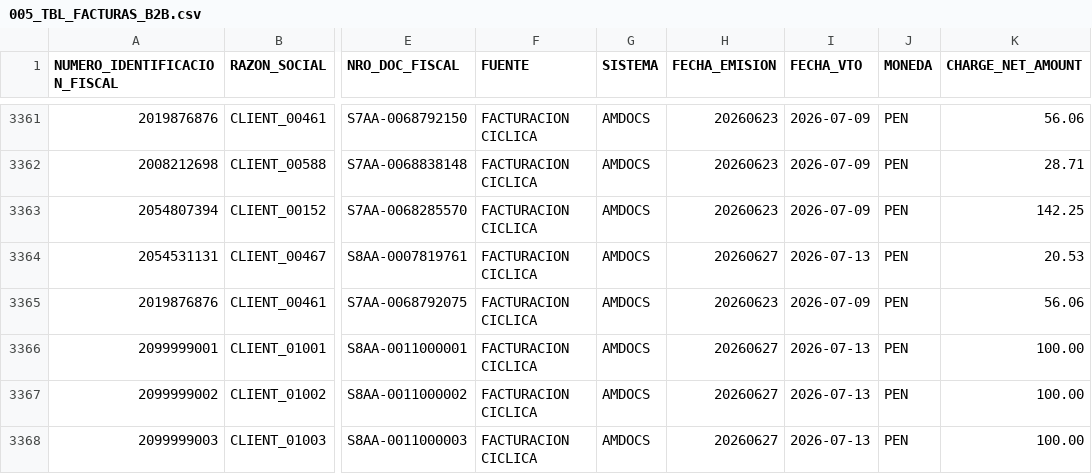
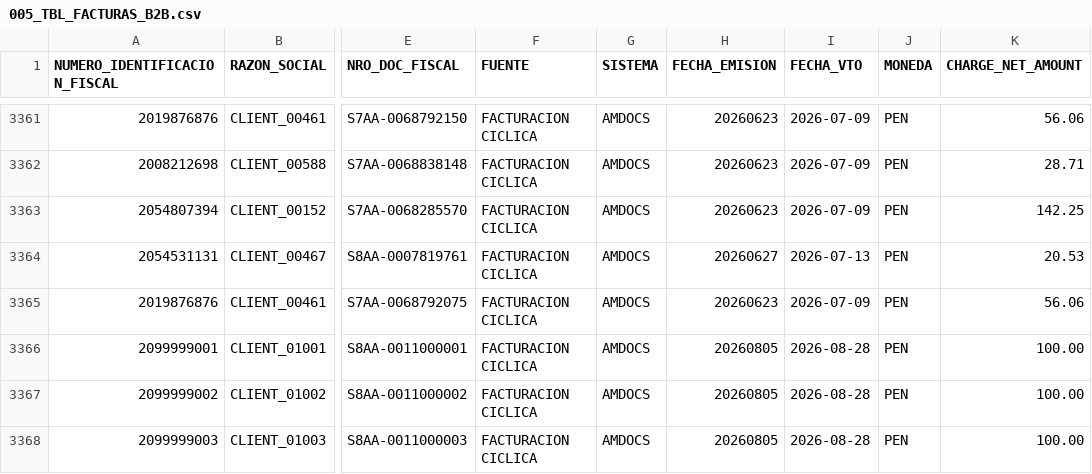
Before and after one commit to marck-h-cmd/SON-IA, a CSV file: DATASET/005_TBL_FACTURAS_B2B.csv, drawn as a sheet; only a part is shown, gaps mark what is left out; the diff names each change by its address in the sheet, - before the commit and + after, or states it on an @@ line.

```diff
--- a/DATASET/005_TBL_FACTURAS_B2B.csv
+++ b/DATASET/005_TBL_FACTURAS_B2B.csv
-H3366:H3368 (FECHA_EMISION): 20260627
+H3366:H3368 (FECHA_EMISION): 20260805
-I3366:I3368 (FECHA_VTO): 2026-07-13
+I3366:I3368 (FECHA_VTO): 2026-08-28
```
Also changed, not shown: DATASET/004_TBL_PAGOS_B2B.csv, 1 other file.
